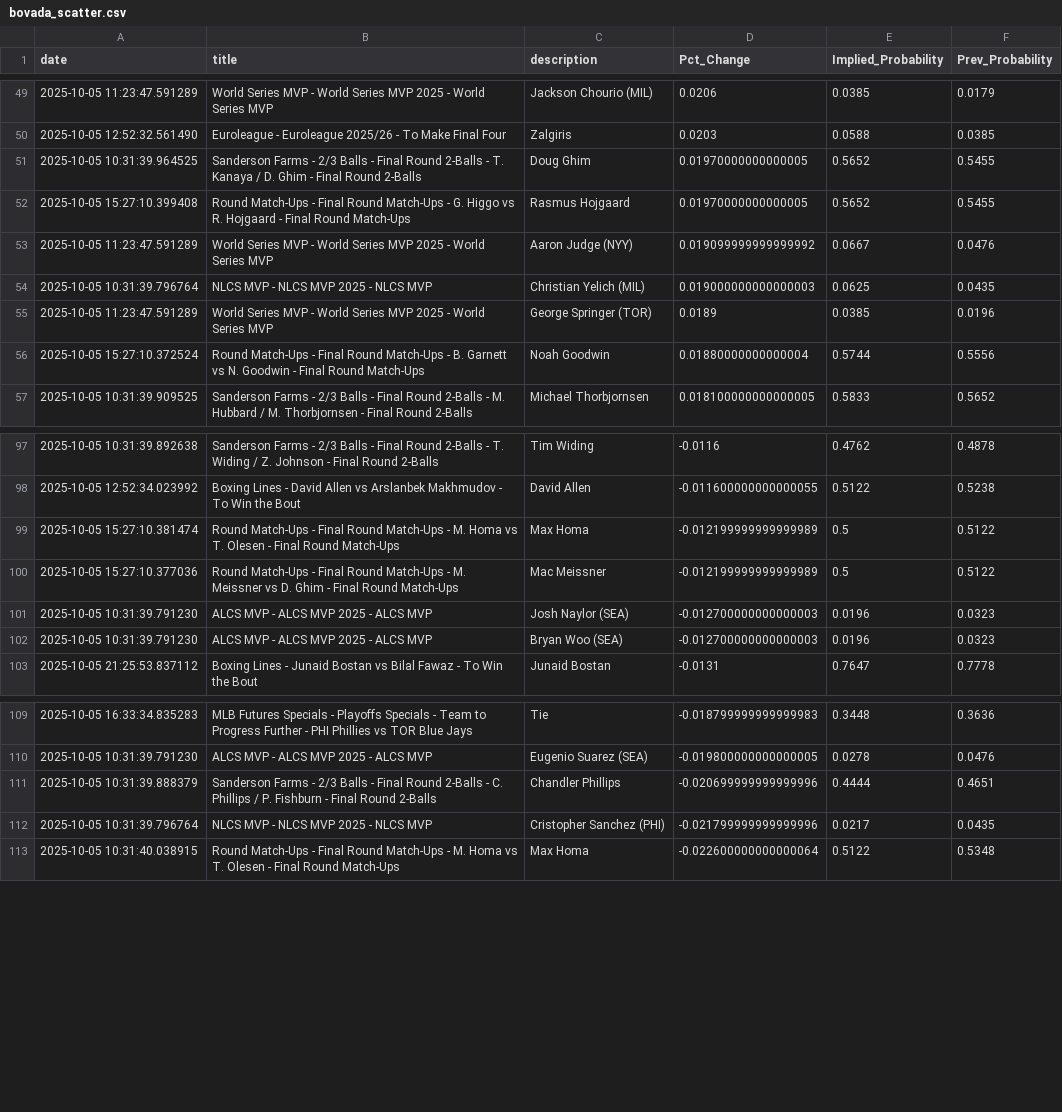
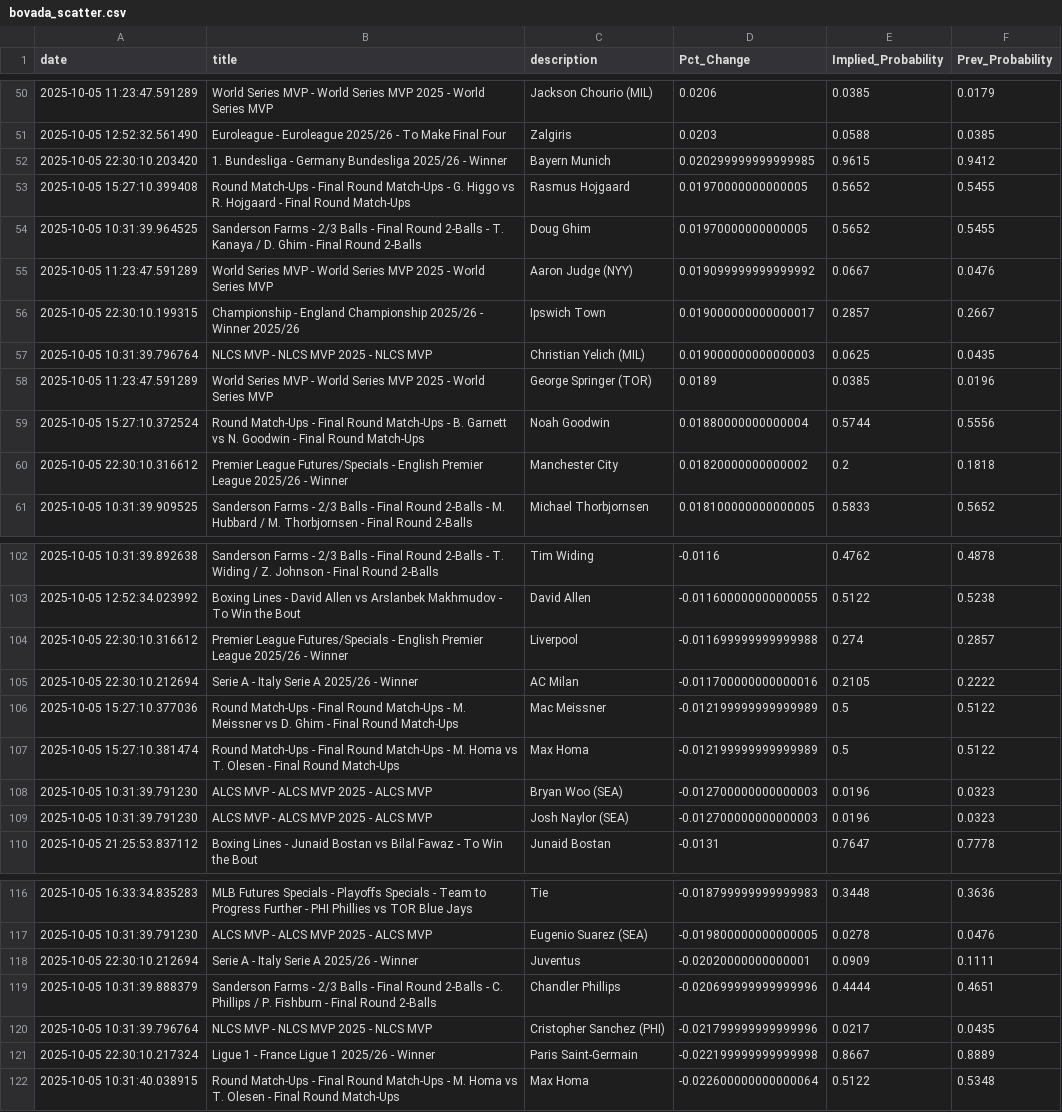
Before and after one commit to aaroncolesmith/bovada_data_1001, a CSV file: data/bovada_scatter.csv, drawn as a sheet; only a part is shown, gaps mark what is left out; the diff covers the shown part only.

Commit message:
Update data

```diff
--- a/data/bovada_scatter.csv
+++ b/data/bovada_scatter.csv
@@ -50,5 +51,7 @@ date,title,description,Pct_Change,Implied_Probability,Prev_Probability
 2025-10-05 12:52:32.561490,Euroleague - Euroleague 2025/26 - To Make Final Four,Zalgiris,0.0203,0.0588,0.0385
+2025-10-05 22:30:10.203420,1. Bundesliga - Germany Bundesliga 2025/26 - Winner,Bayern Munich,0.020299999999999985,0.9615,0.9412
+2025-10-05 15:27:10.399408,Round Match-Ups - Final Round Match-Ups - G. Higgo vs R. Hojgaard - Final Round Match-Ups,Rasmus Hojgaard,0.01970000000000005,0.5652,0.5455
 2025-10-05 10:31:39.964525,Sanderson Farms - 2/3 Balls - Final Round 2-Balls - T. Kanaya / D. Ghim - Final Round 2-Balls,Doug Ghim,0.01970000000000005,0.5652,0.5455
-2025-10-05 15:27:10.399408,Round Match-Ups - Final Round Match-Ups - G. Higgo vs R. Hojgaard - Final Round Match-Ups,Rasmus Hojgaard,0.01970000000000005,0.5652,0.5455
 2025-10-05 11:23:47.591289,World Series MVP - World Series MVP 2025 - World Series MVP,Aaron Judge (NYY),0.019099999999999992,0.0667,0.0476
+2025-10-05 22:30:10.199315,Championship - England Championship 2025/26 - Winner 2025/26,Ipswich Town,0.019000000000000017,0.2857,0.2667
 2025-10-05 10:31:39.796764,NLCS MVP - NLCS MVP 2025 - NLCS MVP,Christian Yelich (MIL),0.019000000000000003,0.0625,0.0435
@@ -56,2 +59,3 @@ date,title,description,Pct_Change,Implied_Probability,Prev_Probability
 2025-10-05 15:27:10.372524,Round Match-Ups - Final Round Match-Ups - B. Garnett vs N. Goodwin - Final Round Match-Ups,Noah Goodwin,0.01880000000000004,0.5744,0.5556
+2025-10-05 22:30:10.316612,Premier League Futures/Specials - English Premier League 2025/26 - Winner,Manchester City,0.01820000000000002,0.2,0.1818
 2025-10-05 10:31:39.909525,Sanderson Farms - 2/3 Balls - Final Round 2-Balls - M. Hubbard / M. Thorbjornsen - Final Round 2-Balls,Michael Thorbjornsen,0.018100000000000005,0.5833,0.5652
@@ -98,6 +103,8 @@ date,title,description,Pct_Change,Implied_Probability,Prev_Probability
 2025-10-05 12:52:34.023992,Boxing Lines - David Allen vs Arslanbek Makhmudov - To Win the Bout,David Allen,-0.011600000000000055,0.5122,0.5238
+2025-10-05 22:30:10.316612,Premier League Futures/Specials - English Premier League 2025/26 - Winner,Liverpool,-0.011699999999999988,0.274,0.2857
+2025-10-05 22:30:10.212694,Serie A - Italy Serie A 2025/26 - Winner,AC Milan,-0.011700000000000016,0.2105,0.2222
+2025-10-05 15:27:10.377036,Round Match-Ups - Final Round Match-Ups - M. Meissner vs D. Ghim - Final Round Match-Ups,Mac Meissner,-0.012199999999999989,0.5,0.5122
 2025-10-05 15:27:10.381474,Round Match-Ups - Final Round Match-Ups - M. Homa vs T. Olesen - Final Round Match-Ups,Max Homa,-0.012199999999999989,0.5,0.5122
-2025-10-05 15:27:10.377036,Round Match-Ups - Final Round Match-Ups - M. Meissner vs D. Ghim - Final Round Match-Ups,Mac Meissner,-0.012199999999999989,0.5,0.5122
+2025-10-05 10:31:39.791230,ALCS MVP - ALCS MVP 2025 - ALCS MVP,Bryan Woo (SEA),-0.012700000000000003,0.0196,0.0323
 2025-10-05 10:31:39.791230,ALCS MVP - ALCS MVP 2025 - ALCS MVP,Josh Naylor (SEA),-0.012700000000000003,0.0196,0.0323
-2025-10-05 10:31:39.791230,ALCS MVP - ALCS MVP 2025 - ALCS MVP,Bryan Woo (SEA),-0.012700000000000003,0.0196,0.0323
 2025-10-05 21:25:53.837112,Boxing Lines - Junaid Bostan vs Bilal Fawaz - To Win the Bout,Junaid Bostan,-0.0131,0.7647,0.7778
@@ -110,4 +117,6 @@ date,title,description,Pct_Change,Implied_Probability,Prev_Probability
 2025-10-05 10:31:39.791230,ALCS MVP - ALCS MVP 2025 - ALCS MVP,Eugenio Suarez (SEA),-0.019800000000000005,0.0278,0.0476
+2025-10-05 22:30:10.212694,Serie A - Italy Serie A 2025/26 - Winner,Juventus,-0.02020000000000001,0.0909,0.1111
 2025-10-05 10:31:39.888379,Sanderson Farms - 2/3 Balls - Final Round 2-Balls - C. Phillips / P. Fishburn - Final Round 2-Balls,Chandler Phillips,-0.020699999999999996,0.4444,0.4651
 2025-10-05 10:31:39.796764,NLCS MVP - NLCS MVP 2025 - NLCS MVP,Cristopher Sanchez (PHI),-0.021799999999999996,0.0217,0.0435
+2025-10-05 22:30:10.217324,Ligue 1 - France Ligue 1 2025/26 - Winner,Paris Saint-Germain,-0.022199999999999998,0.8667,0.8889
 2025-10-05 10:31:40.038915,Round Match-Ups - Final Round Match-Ups - M. Homa vs T. Olesen - Final Round Match-Ups,Max Homa,-0.022600000000000064,0.5122,0.5348
```
Also changed, not shown: 4 added rows, 3 removed rows and 1 moved row elsewhere in this file, 1 other file.
